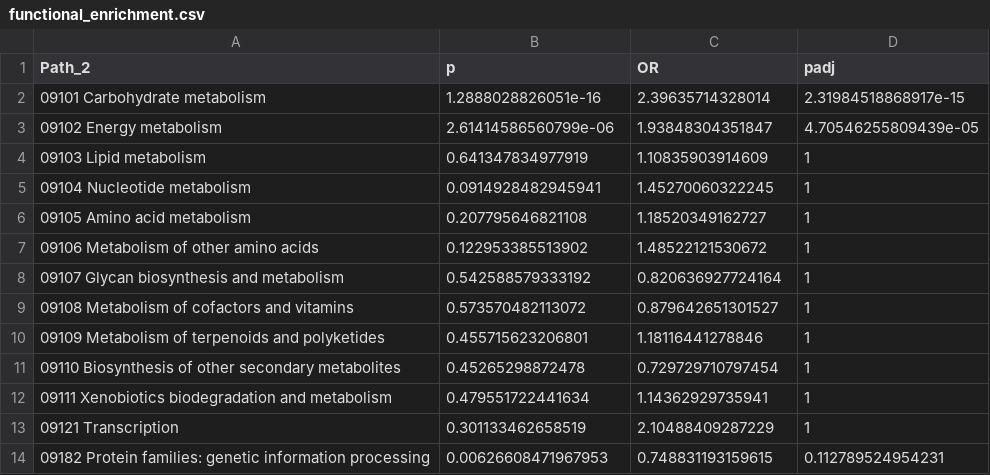
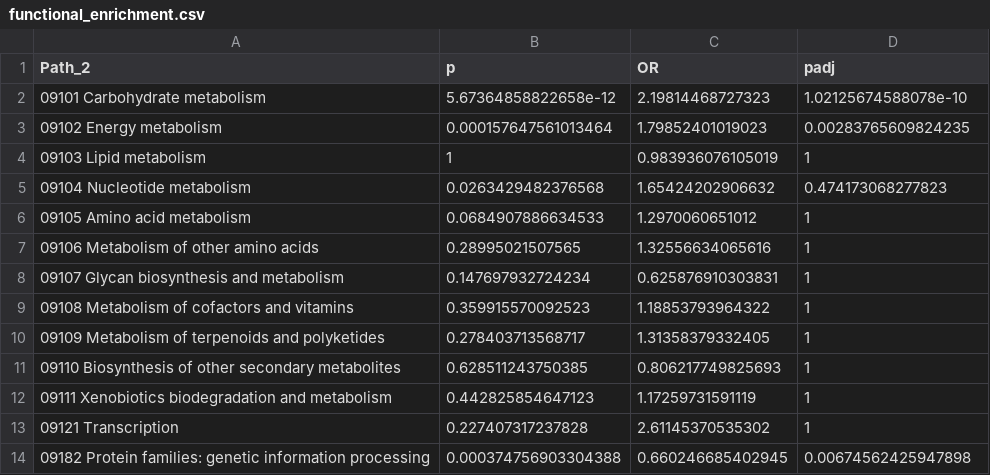
Before and after one commit to Mass23/CrystalBall, a CSV file: stats/functional_enrichment.csv, drawn as a sheet; only a part is shown; the diff covers the shown part only.

```diff
--- a/stats/functional_enrichment.csv
+++ b/stats/functional_enrichment.csv
@@ -1,14 +1,14 @@
 Path_2,p,OR,padj
-09101 Carbohydrate metabolism,1.2888028826051e-16,2.39635714328014,2.31984518868917e-15
-09102 Energy metabolism,2.61414586560799e-06,1.93848304351847,4.70546255809439e-05
-09103 Lipid metabolism,0.641347834977919,1.10835903914609,1
-09104 Nucleotide metabolism,0.0914928482945941,1.45270060322245,1
-09105 Amino acid metabolism,0.207795646821108,1.18520349162727,1
-09106 Metabolism of other amino acids,0.122953385513902,1.48522121530672,1
-09107 Glycan biosynthesis and metabolism,0.542588579333192,0.820636927724164,1
-09108 Metabolism of cofactors and vitamins,0.573570482113072,0.879642651301527,1
-09109 Metabolism of terpenoids and polyketides,0.455715623206801,1.18116441278846,1
-09110 Biosynthesis of other secondary metabolites,0.45265298872478,0.729729710797454,1
-09111 Xenobiotics biodegradation and metabolism,0.479551722441634,1.14362929735941,1
-09121 Transcription,0.301133462658519,2.10488409287229,1
-09182 Protein families: genetic information processing,0.00626608471967953,0.748831193159615,0.112789524954231
+09101 Carbohydrate metabolism,5.67364858822658e-12,2.19814468727323,1.02125674588078e-10
+09102 Energy metabolism,0.000157647561013464,1.79852401019023,0.00283765609824235
+09103 Lipid metabolism,1,0.983936076105019,1
+09104 Nucleotide metabolism,0.0263429482376568,1.65424202906632,0.474173068277823
+09105 Amino acid metabolism,0.0684907886634533,1.2970060651012,1
+09106 Metabolism of other amino acids,0.28995021507565,1.32556634065616,1
+09107 Glycan biosynthesis and metabolism,0.147697932724234,0.625876910303831,1
+09108 Metabolism of cofactors and vitamins,0.359915570092523,1.18853793964322,1
+09109 Metabolism of terpenoids and polyketides,0.278403713568717,1.31358379332405,1
+09110 Biosynthesis of other secondary metabolites,0.628511243750385,0.806217749825693,1
+09111 Xenobiotics biodegradation and metabolism,0.442825854647123,1.17259731591119,1
+09121 Transcription,0.227407317237828,2.61145370535302,1
+09182 Protein families: genetic information processing,0.000374756903304388,0.660246685402945,0.00674562425947898
```
Also changed, not shown: 12 edited cells elsewhere in this file, stats/functional_top_kos.csv, 4 other files.
